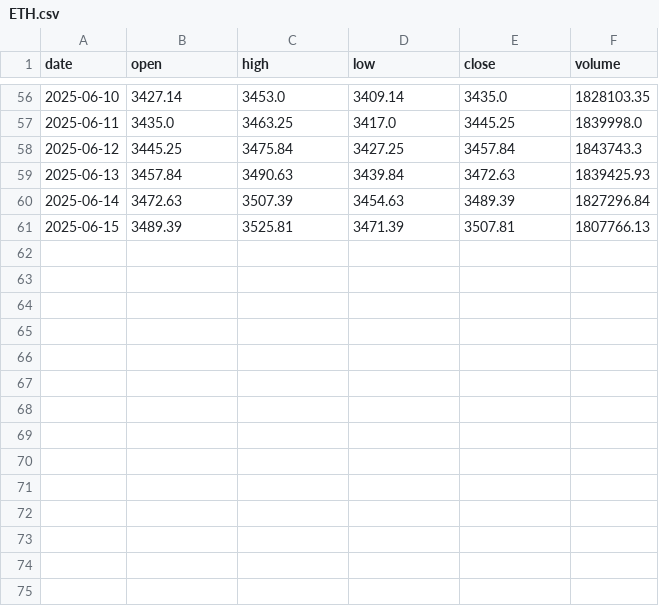
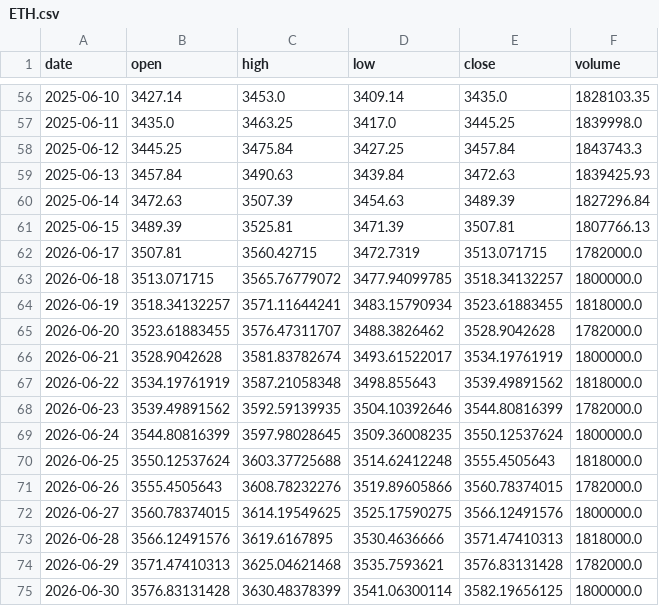
Before and after one commit to cancleeric/trustforge, a CSV file: demo/sample_data/ohlcv/ETH.csv, drawn as a sheet; only a part is shown, gaps mark what is left out.

```diff
--- a/demo/sample_data/ohlcv/ETH.csv
+++ b/demo/sample_data/ohlcv/ETH.csv
@@ -61 +61,15 @@ date,open,high,low,close,volume
 2025-06-15,3489.39,3525.81,3471.39,3507.81,1807766.13
+2026-06-17,3507.81,3560.42715,3472.7319,3513.071715,1782000.0
+2026-06-18,3513.071715,3565.76779072,3477.94099785,3518.34132257,1800000.0
+2026-06-19,3518.34132257,3571.11644241,3483.15790934,3523.61883455,1818000.0
+2026-06-20,3523.61883455,3576.47311707,3488.3826462,3528.9042628,1782000.0
+2026-06-21,3528.9042628,3581.83782674,3493.61522017,3534.19761919,1800000.0
+2026-06-22,3534.19761919,3587.21058348,3498.855643,3539.49891562,1818000.0
+2026-06-23,3539.49891562,3592.59139935,3504.10392646,3544.80816399,1782000.0
+2026-06-24,3544.80816399,3597.98028645,3509.36008235,3550.12537624,1800000.0
+2026-06-25,3550.12537624,3603.37725688,3514.62412248,3555.4505643,1818000.0
+2026-06-26,3555.4505643,3608.78232276,3519.89605866,3560.78374015,1782000.0
+2026-06-27,3560.78374015,3614.19549625,3525.17590275,3566.12491576,1800000.0
+2026-06-28,3566.12491576,3619.6167895,3530.4636666,3571.47410313,1818000.0
+2026-06-29,3571.47410313,3625.04621468,3535.7593621,3576.83131428,1782000.0
+2026-06-30,3576.83131428,3630.48378399,3541.06300114,3582.19656125,1800000.0
```
Also changed, not shown: demo/sample_data/ohlcv/BNB.csv, demo/sample_data/ohlcv/BTC.csv, 8 other files.
